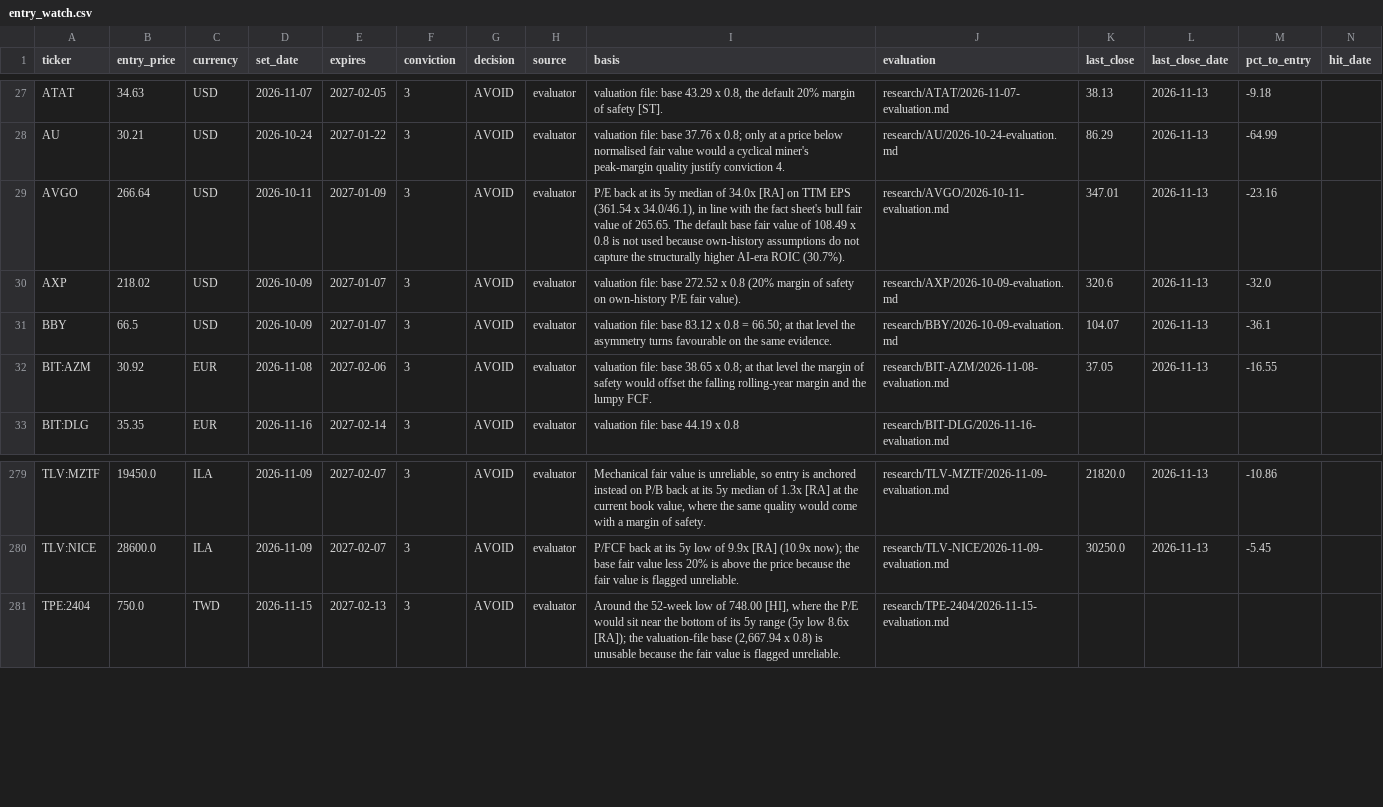
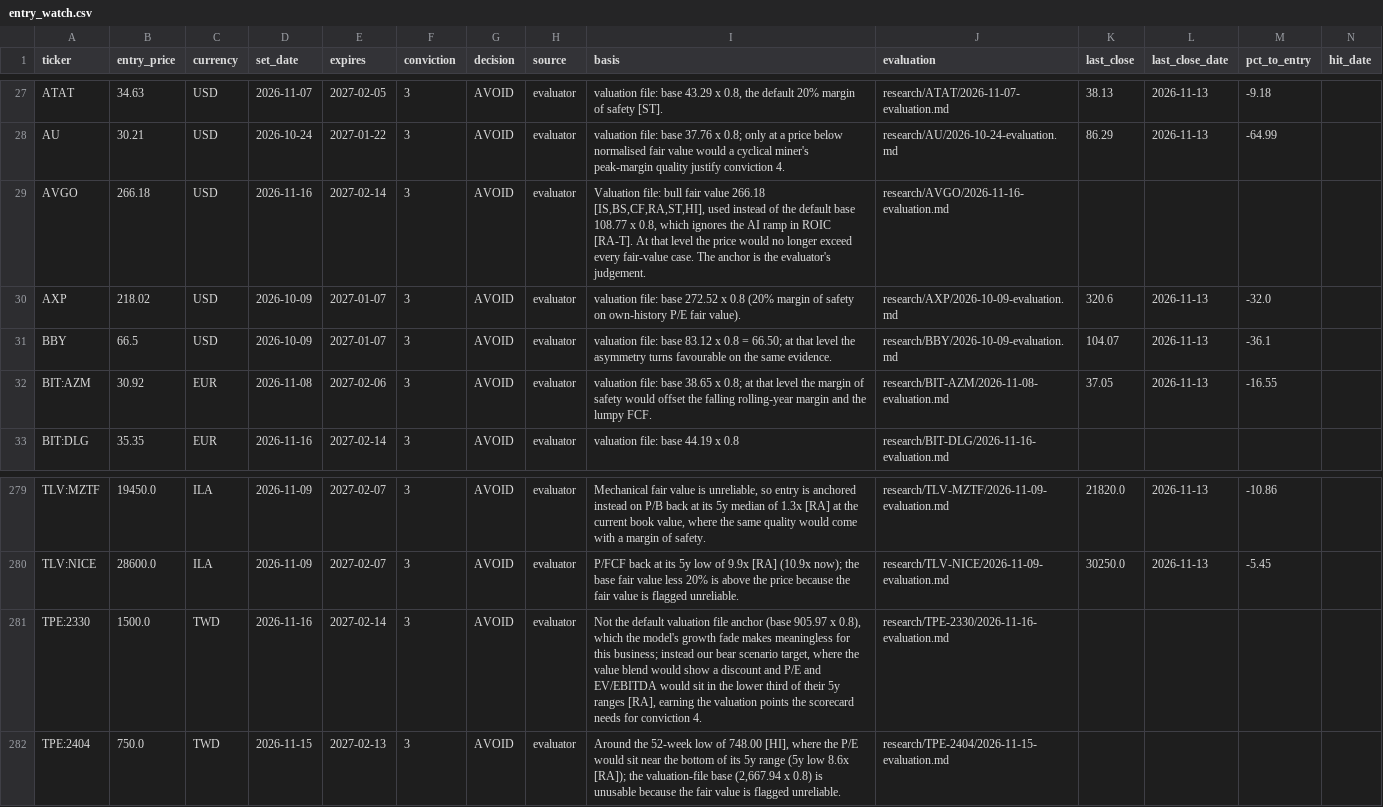
Before and after one commit to oskarajaspinall-cell/paper-portfolio, a CSV file: portfolio/entry_watch.csv, drawn as a sheet; only a part is shown, gaps mark what is left out; rows hold the shown columns only; the diff names each change by its address in the sheet, - before the commit and + after, or states it on an @@ line.

```diff
--- a/portfolio/entry_watch.csv
+++ b/portfolio/entry_watch.csv
-B29 (entry_price): 266.64
+B29 (entry_price): 266.18
-D29 (set_date): 2026-10-11
+D29 (set_date): 2026-11-16
-E29 (expires): 2027-01-09
+E29 (expires): 2027-02-14
-I29 (basis): P/E back at its 5y median of 34.0x [RA] on TTM EPS (361.54 x 34.0/46.1), in line with the fact sheet's bull fair value of 265.65. The default base fair value of 108.49 x 0.8 is not used because own-history assumptions do not capture the structurally higher AI-era ROIC (30.7%).
+I29 (basis): Valuation file: bull fair value 266.18 [IS,BS,CF,RA,ST,HI], used instead of the default base 108.77 x 0.8, which ignores the AI ramp in ROIC [RA-T]. At that level the price would no longer exceed every fair-value case. The anchor is the evaluator's judgement.
-J29 (evaluation): research/AVGO/2026-10-11-evaluation.md
+J29 (evaluation): research/AVGO/2026-11-16-evaluation.md
-K29 (last_close): 347.01
+K29 (last_close): (empty)
-L29 (last_close_date): 2026-11-13
+L29 (last_close_date): (empty)
-M29 (pct_to_entry): -23.16
+M29 (pct_to_entry): (empty)
+row 281: TPE:2330 | 1500.0 | TWD | 2026-11-16 | 2027-02-14 | 3 | AVOID | evaluator | Not the default valuation file anchor (base 905.97 x 0.8), which the model's growth fade makes meaningless for this business; instead our bear scenario target, where the value blend would show a discount and P/E and EV/EBITDA would sit in the lower third of their 5y ranges [RA], earning the valuation points the scorecard needs for conviction 4. | research/TPE-2330/2026-11-16-evaluation.md
```
Also changed, not shown: portfolio/decisions.csv, 36 other files.
